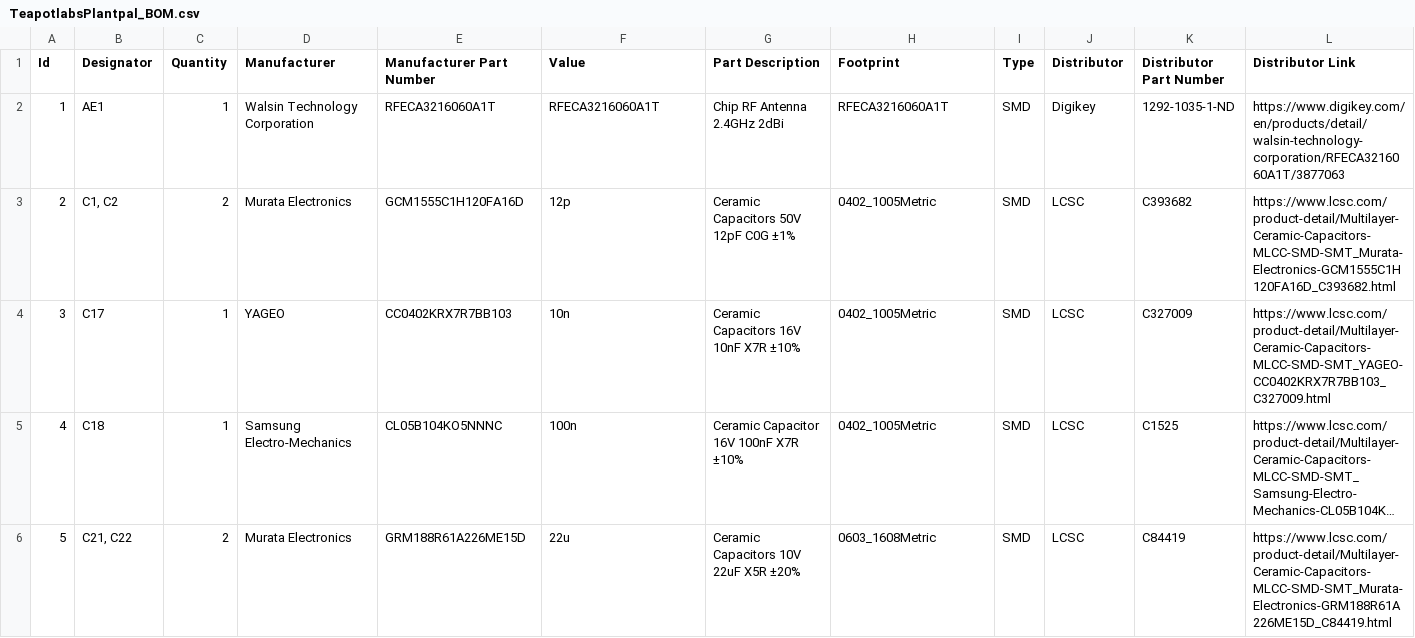
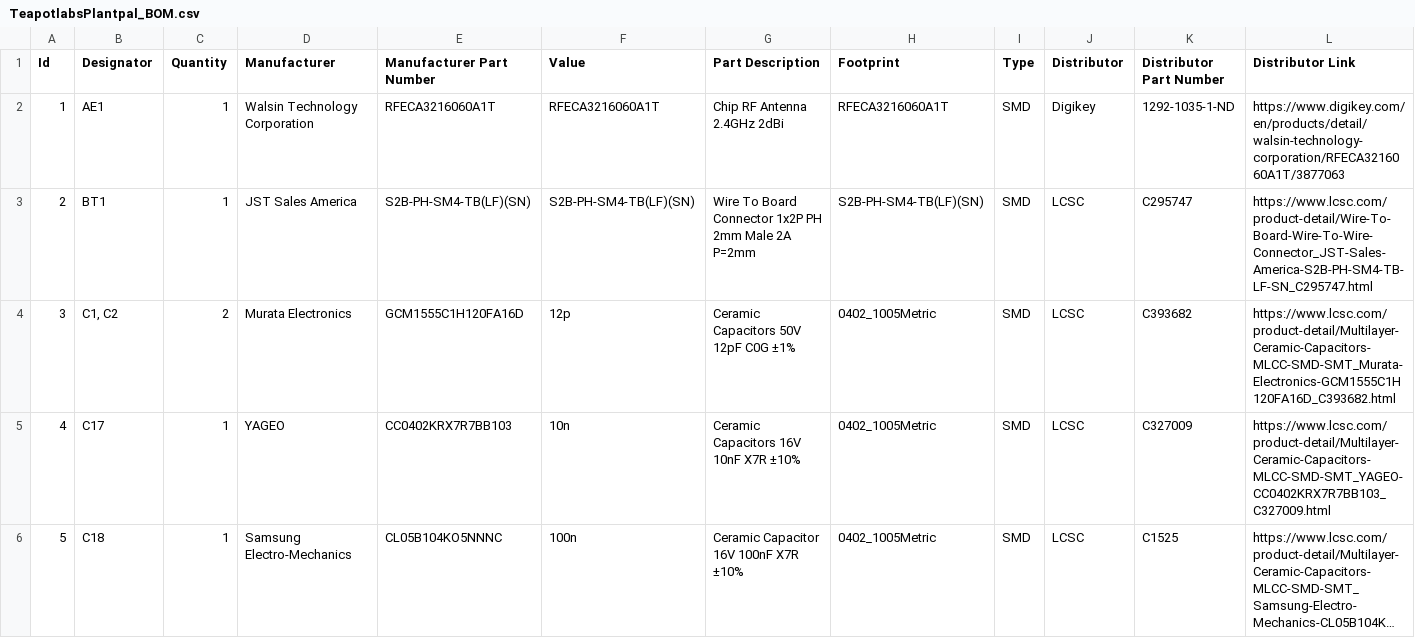
Before and after one commit to teapotlaboratories/plantpal, a CSV file: hardware/kicad/production/TeapotlabsPlantpal_BOM.csv, drawn as a sheet; only a part is shown; the shorter side is filled out with more unchanged rows; long unchanged cells end in …; addresses are those after the commit; rows hold the shown columns only; the diff names each change by its address in the sheet, - before the commit and + after, or states it on an @@ line.

Commit message:
update production file

```diff
--- a/hardware/kicad/production/TeapotlabsPlantpal_BOM.csv
+++ b/hardware/kicad/production/TeapotlabsPlantpal_BOM.csv
+row 3: 2 | BT1 | 1 | JST Sales America | S2B-PH-SM4-TB(LF)(SN) | S2B-PH-SM4-TB(LF)(SN) | Wire To Board Connector 1x2P PH 2mm Male 2A P=2mm | S2B-PH-SM4-TB(LF)(SN) | SMD | LCSC | C295747 | https://www.lcsc.com/product-detail/Wire-To-Board-Wire-To-Wire-Connector_JST-Sales-America-S2B-PH-SM4-TB-LF-SN_C295747.html
@@ column A (Id) renumbered from row 4 down @@
```
Also changed, not shown: hardware/kicad/production/TeapotlabsPlantpal_CPL.csv, 2 other files.
